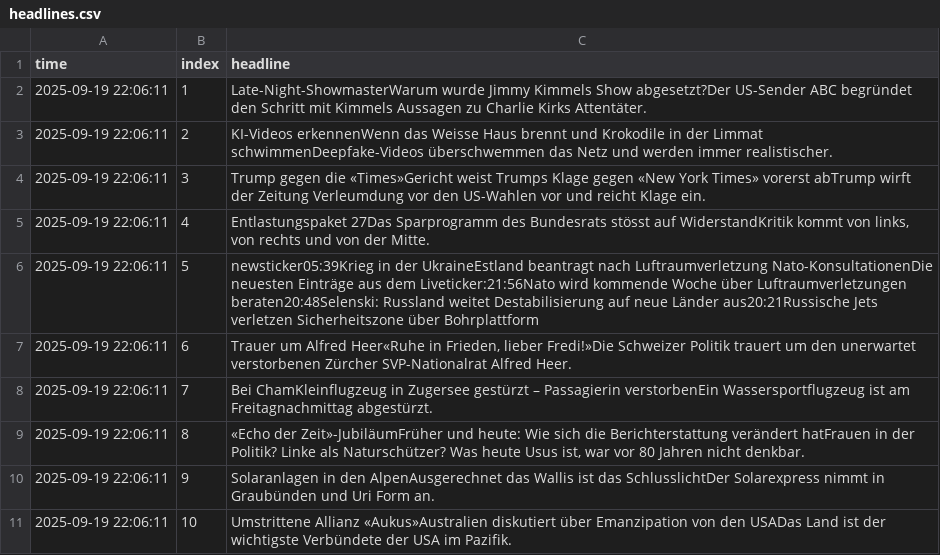
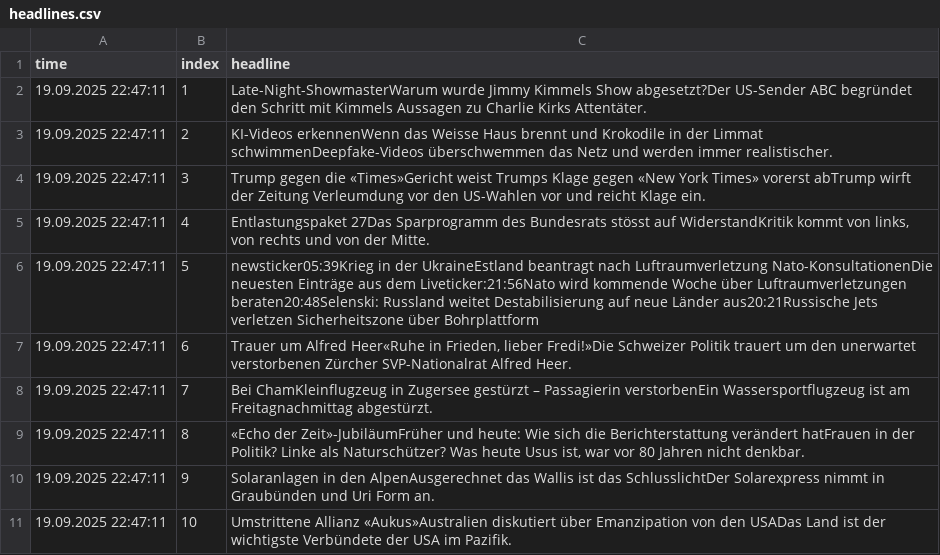
Before and after one commit to SevStudium/Teko, a CSV file: data/headlines.csv, drawn as a sheet.

Commit message:
Headline-Kürzung, logging ergänzung, WordCount 'Schweiz' Chart + PNG speichern

```diff
--- a/data/headlines.csv
+++ b/data/headlines.csv
@@ -1,11 +1,11 @@
 time;index;headline
-2025-09-19 22:06:11;1;Late-Night-ShowmasterWarum wurde Jimmy Kimmels Show abgesetzt?Der US-Sender ABC begründet den Schritt mit Kimmels Aussagen zu Charlie Kirks Attentäter.
-2025-09-19 22:06:11;2;KI-Videos erkennenWenn das Weisse Haus brennt und Krokodile in der Limmat schwimmenDeepfake-Videos überschwemmen das Netz und werden immer realistischer.
-2025-09-19 22:06:11;3;Trump gegen die «Times»Gericht weist Trumps Klage gegen «New York Times» vorerst abTrump wirft der Zeitung Verleumdung vor den US-Wahlen vor und reicht Klage ein.
-2025-09-19 22:06:11;4;Entlastungspaket 27Das Sparprogramm des Bundesrats stösst auf WiderstandKritik kommt von links, von rechts und von der Mitte.
-2025-09-19 22:06:11;5;newsticker05:39Krieg in der UkraineEstland beantragt nach Luftraumverletzung Nato-KonsultationenDie neuesten Einträge aus dem Liveticker:21:56Nato wird kommende Woche über Luftraumverletzungen beraten20:48Selenski: Russland weitet Destabilisierung auf neue Länder aus20:21Russische Jets verletzen Sicherheitszone über Bohrplattform
-2025-09-19 22:06:11;6;Trauer um Alfred Heer«Ruhe in Frieden, lieber Fredi!»Die Schweizer Politik trauert um den unerwartet verstorbenen Zürcher SVP-Nationalrat Alfred Heer.
-2025-09-19 22:06:11;7;Bei ChamKleinflugzeug in Zugersee gestürzt – Passagierin verstorbenEin Wassersportflugzeug ist am Freitagnachmittag abgestürzt.
-2025-09-19 22:06:11;8;«Echo der Zeit»-JubiläumFrüher und heute: Wie sich die Berichterstattung verändert hatFrauen in der Politik? Linke als Naturschützer? Was heute Usus ist, war vor 80 Jahren nicht denkbar.
-2025-09-19 22:06:11;9;Solaranlagen in den AlpenAusgerechnet das Wallis ist das SchlusslichtDer Solarexpress nimmt in Graubünden und Uri Form an.
-2025-09-19 22:06:11;10;Umstrittene Allianz «Aukus»Australien diskutiert über Emanzipation von den USADas Land ist der wichtigste Verbündete der USA im Pazifik.
+19.09.2025 22:47:11;1;Late-Night-ShowmasterWarum wurde Jimmy Kimmels Show abgesetzt?Der US-Sender ABC begründet den Schritt mit Kimmels Aussagen zu Charlie Kirks Attentäter.
+19.09.2025 22:47:11;2;KI-Videos erkennenWenn das Weisse Haus brennt und Krokodile in der Limmat schwimmenDeepfake-Videos überschwemmen das Netz und werden immer realistischer.
+19.09.2025 22:47:11;3;Trump gegen die «Times»Gericht weist Trumps Klage gegen «New York Times» vorerst abTrump wirft der Zeitung Verleumdung vor den US-Wahlen vor und reicht Klage ein.
+19.09.2025 22:47:11;4;Entlastungspaket 27Das Sparprogramm des Bundesrats stösst auf WiderstandKritik kommt von links, von rechts und von der Mitte.
+19.09.2025 22:47:11;5;newsticker05:39Krieg in der UkraineEstland beantragt nach Luftraumverletzung Nato-KonsultationenDie neuesten Einträge aus dem Liveticker:21:56Nato wird kommende Woche über Luftraumverletzungen beraten20:48Selenski: Russland weitet Destabilisierung auf neue Länder aus20:21Russische Jets verletzen Sicherheitszone über Bohrplattform
+19.09.2025 22:47:11;6;Trauer um Alfred Heer«Ruhe in Frieden, lieber Fredi!»Die Schweizer Politik trauert um den unerwartet verstorbenen Zürcher SVP-Nationalrat Alfred Heer.
+19.09.2025 22:47:11;7;Bei ChamKleinflugzeug in Zugersee gestürzt – Passagierin verstorbenEin Wassersportflugzeug ist am Freitagnachmittag abgestürzt.
+19.09.2025 22:47:11;8;«Echo der Zeit»-JubiläumFrüher und heute: Wie sich die Berichterstattung verändert hatFrauen in der Politik? Linke als Naturschützer? Was heute Usus ist, war vor 80 Jahren nicht denkbar.
+19.09.2025 22:47:11;9;Solaranlagen in den AlpenAusgerechnet das Wallis ist das SchlusslichtDer Solarexpress nimmt in Graubünden und Uri Form an.
+19.09.2025 22:47:11;10;Umstrittene Allianz «Aukus»Australien diskutiert über Emanzipation von den USADas Land ist der wichtigste Verbündete der USA im Pazifik.
```
Also changed, not shown: 7 other files.
